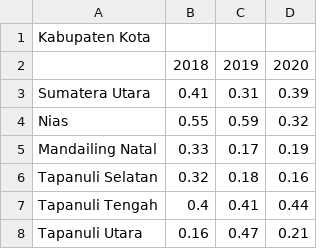
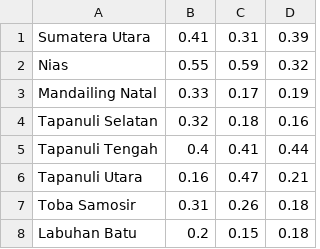
Before and after one commit to fauzan01/Data-kemiskinan, a CSV file: Indeks Keparahan Kemiskinan (P2) Menurut Kabupaten_Kota.csv, drawn as a sheet; only a part is shown; the shorter side is filled out with more unchanged rows; the diff names each change by its address in the sheet, - before the commit and + after, or states it on an @@ line.

Commit message:
Add files via upload

```diff
--- a/Indeks Keparahan Kemiskinan (P2) Menurut Kabupaten_Kota.csv
+++ b/Indeks Keparahan Kemiskinan (P2) Menurut Kabupaten_Kota.csv
-row 1: Kabupaten Kota
-row 2:  | 2018 | 2019 | 2020
```
